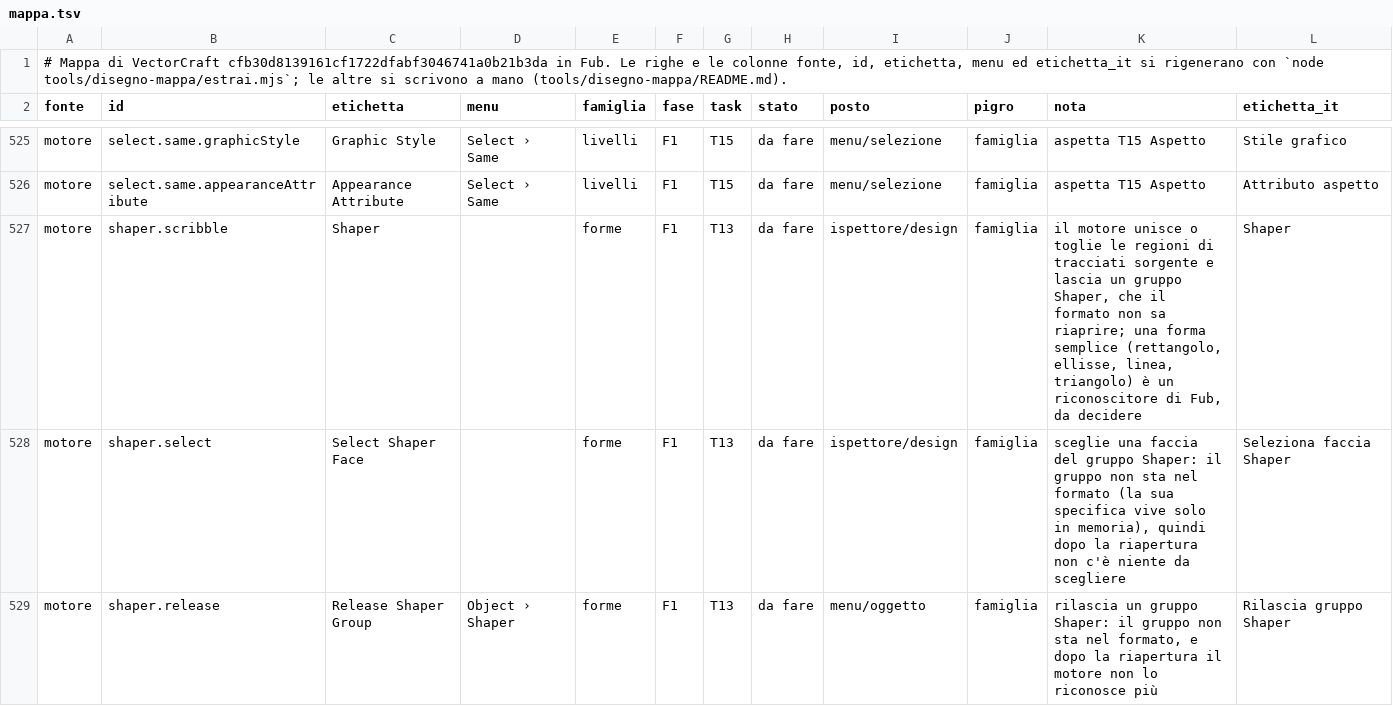
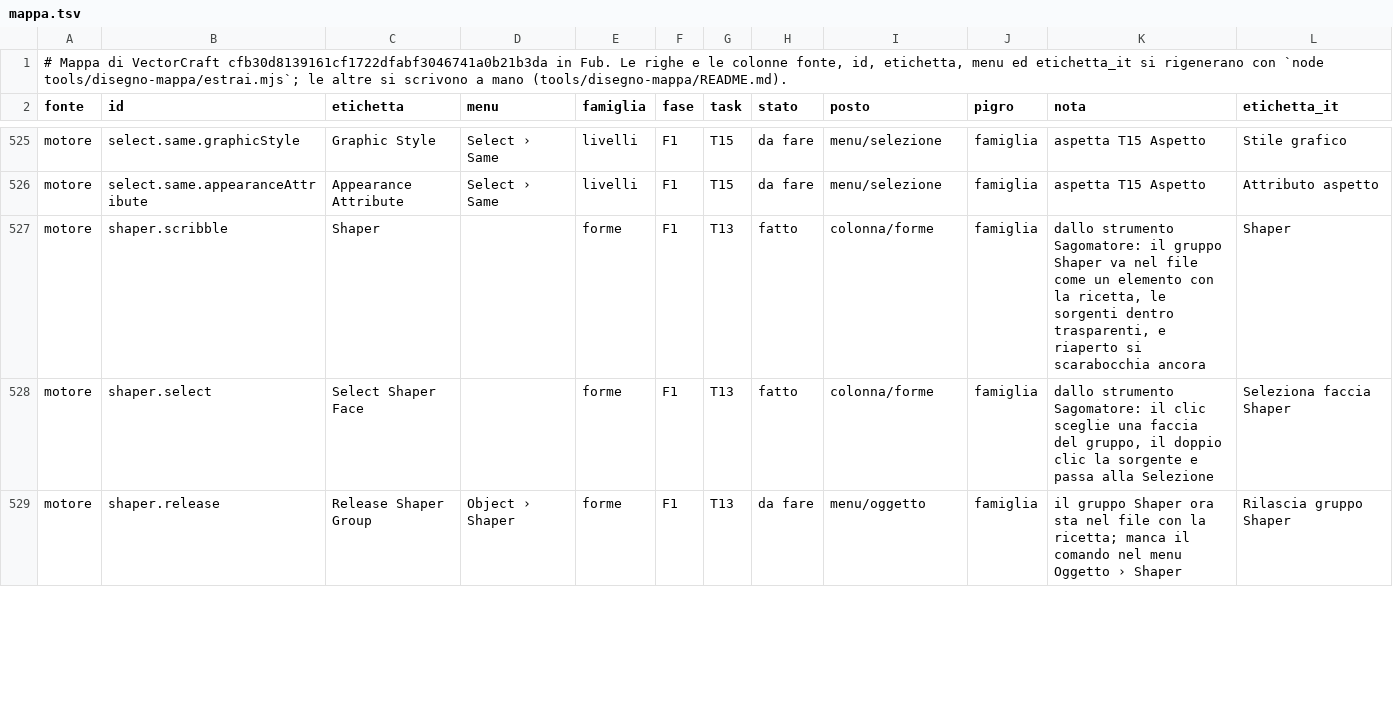
Before and after one commit to Fubeo/Fub, a TSV file: crates/fub-disegno/mappa.tsv, drawn as a sheet; only a part is shown, gaps mark what is left out; the diff covers the shown part only.

Commit message:
feat(disegno): il Sagomatore di VectorCraft, coi gruppi vivi nel file
Un tratto a mano diventa una forma pulita; uno scarabocchio toglie o
unisce le forme in un gruppo Shaper, che il file tiene con la ricetta e
che si riapre e si scarabocchia ancora. La ricetta tiene i nomi di ruolo
(sorgenti, pezzi, assi e legenda) che il motore usa per ritrovarli.

```diff
--- a/crates/fub-disegno/mappa.tsv
+++ b/crates/fub-disegno/mappa.tsv
@@ -526,4 +526,4 @@ motore	select.same.graphicStyle	Graphic Style	Select › Same	livelli	F1	T15	da
 motore	select.same.appearanceAttribute	Appearance Attribute	Select › Same	livelli	F1	T15	da fare	menu/selezione	famiglia	aspetta T15 Aspetto	Attributo aspetto
-motore	shaper.scribble	Shaper		forme	F1	T13	da fare	ispettore/design	famiglia	il motore unisce o toglie le regioni di tracciati sorgente e lascia un gruppo Shaper, che il formato non sa riaprire; una forma semplice (rettangolo, ellisse, linea, triangolo) è un riconoscitore di Fub, da decidere	Shaper
-motore	shaper.select	Select Shaper Face		forme	F1	T13	da fare	ispettore/design	famiglia	sceglie una faccia del gruppo Shaper: il gruppo non sta nel formato (la sua specifica vive solo in memoria), quindi dopo la riapertura non c'è niente da scegliere	Seleziona faccia Shaper
-motore	shaper.release	Release Shaper Group	Object › Shaper	forme	F1	T13	da fare	menu/oggetto	famiglia	rilascia un gruppo Shaper: il gruppo non sta nel formato, e dopo la riapertura il motore non lo riconosce più	Rilascia gruppo Shaper
+motore	shaper.scribble	Shaper		forme	F1	T13	fatto	colonna/forme	famiglia	dallo strumento Sagomatore: il gruppo Shaper va nel file come un elemento con la ricetta, le sorgenti dentro trasparenti, e riaperto si scarabocchia ancora	Shaper
+motore	shaper.select	Select Shaper Face		forme	F1	T13	fatto	colonna/forme	famiglia	dallo strumento Sagomatore: il clic sceglie una faccia del gruppo, il doppio clic la sorgente e passa alla Selezione	Seleziona faccia Shaper
+motore	shaper.release	Release Shaper Group	Object › Shaper	forme	F1	T13	da fare	menu/oggetto	famiglia	il gruppo Shaper ora sta nel file con la ricetta; manca il comando nel menu Oggetto › Shaper	Rilascia gruppo Shaper
```
Also changed, not shown: 4 edited cells elsewhere in this file, 12 other files.
